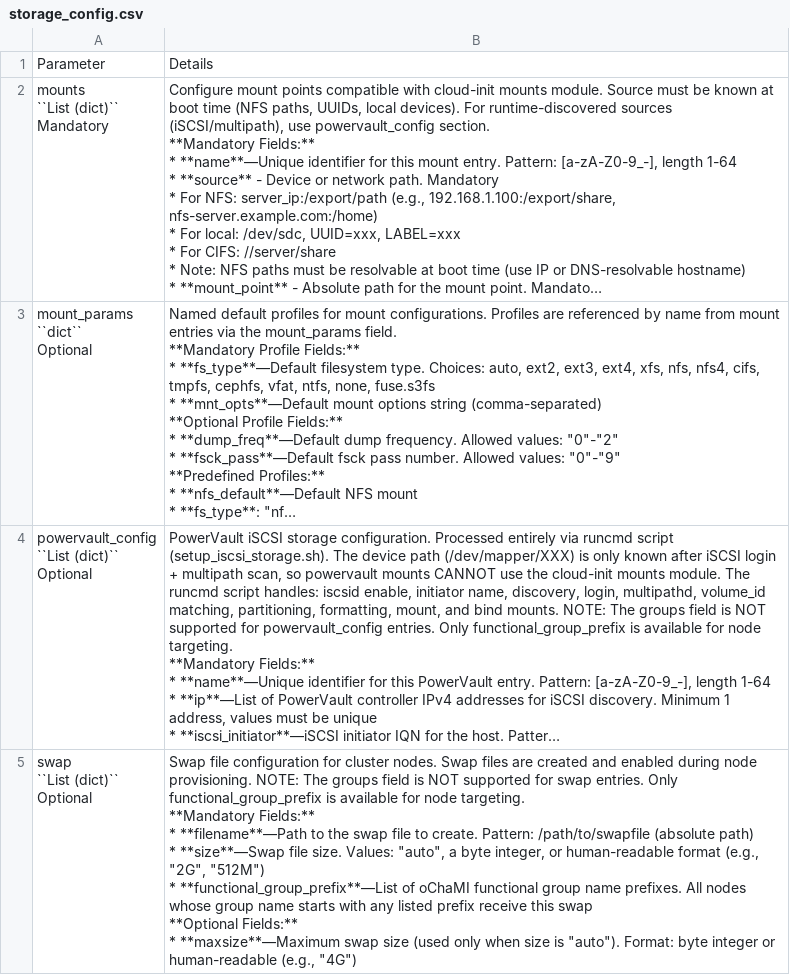
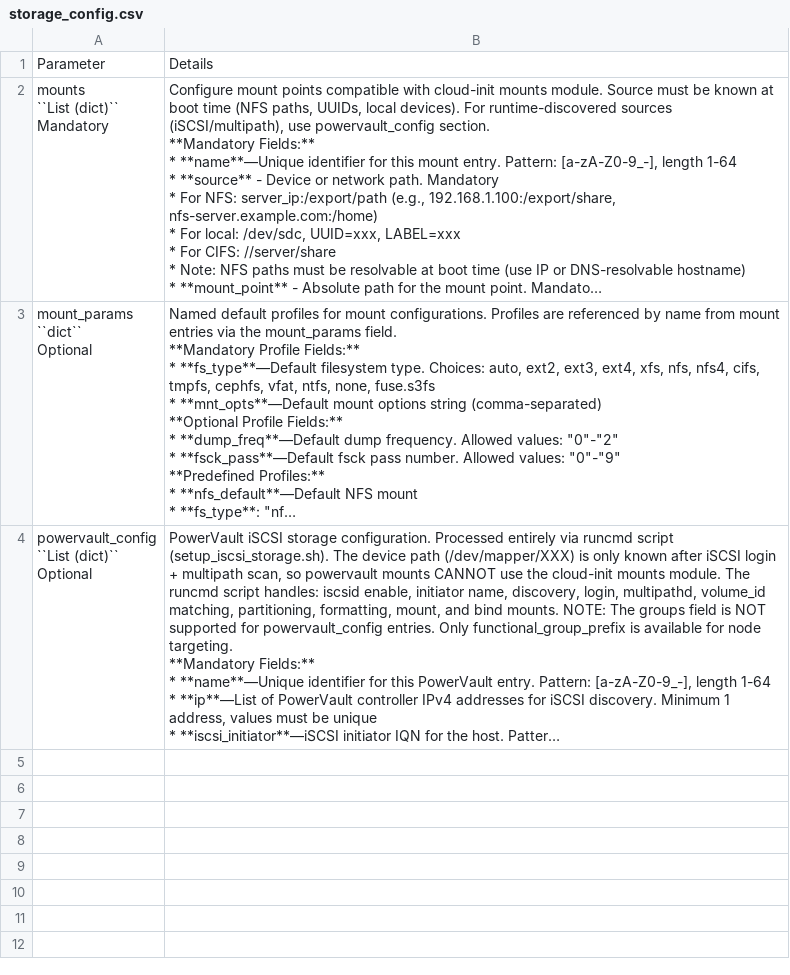
Before and after one commit to dell/omnia-containers, a CSV file: docs/source/Tables/storage_config.csv, drawn as a sheet; only a part is shown; long unchanged cells end in …; ↵ is a line break in a cell; the diff covers the shown part only; the diff names each change by its address in the sheet, - before the commit and + after, or states it on an @@ line.

Commit message:
storage_config file updated to fix format issues.

```diff
--- a/docs/source/Tables/storage_config.csv
+++ b/docs/source/Tables/storage_config.csv
-row 5: swap ↵ ``List (dict)`` ↵ Optional | Swap file configuration for cluster nodes. Swap files are created and enabled during node provisioning. NOTE: The groups field is NOT supported for swap entries. Only functional_group_prefix is available for node targeting. ↵ **Mandatory Fields:** ↵ * **filename**—Path to the swap file to create. Pattern: /path/to/swapfile (absolute path) ↵ * **size**—Swap file size. Values: "auto", a byte integer, or human-readable format (e.g., "2G", "512M") ↵ * **functional_group_prefix**—List of oChaMI functional group name prefixes. All nodes whose group name starts with any listed prefix receive this swap ↵ **Optional Fields:** ↵ * **maxsize**—Maximum swap size (used only when size is "auto"). Format: byte integer or human-readable (e.g., "4G")
```
Also changed, not shown: 1 removed row elsewhere in this file.
